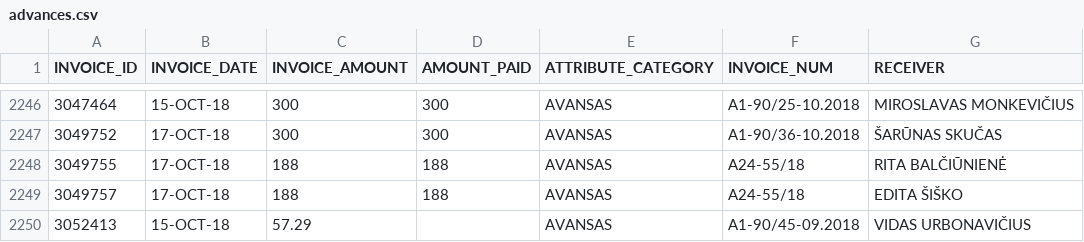
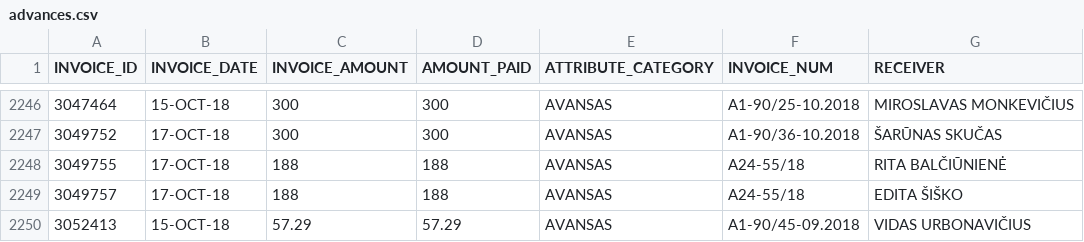
Before and after one commit to vilnius/taryba, a CSV file: expenses/advances.csv, drawn as a sheet; only a part is shown, gaps mark what is left out.

```diff
--- a/expenses/advances.csv
+++ b/expenses/advances.csv
@@ -2249,2 +2249,2 @@ INVOICE_ID,INVOICE_DATE,INVOICE_AMOUNT,AMOUNT_PAID,ATTRIBUTE_CATEGORY,INVOICE_NU
 3049757,17-OCT-18,188,188,AVANSAS,A24-55/18,"EDITA ŠIŠKO"
-3052413,15-OCT-18,57.29,,AVANSAS,A1-90/45-09.2018,"VIDAS URBONAVIČIUS"
+3052413,15-OCT-18,57.29,57.29,AVANSAS,A1-90/45-09.2018,"VIDAS URBONAVIČIUS"
```
Also changed, not shown: expenses/expenses.csv, 4 other files.
